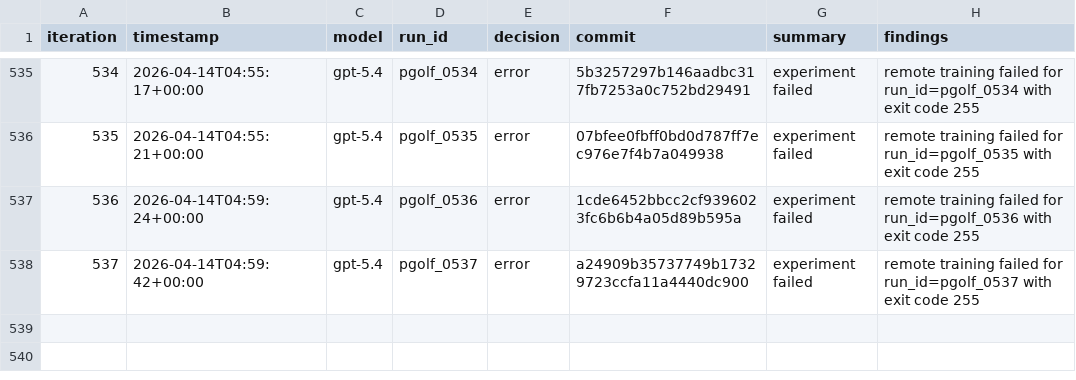
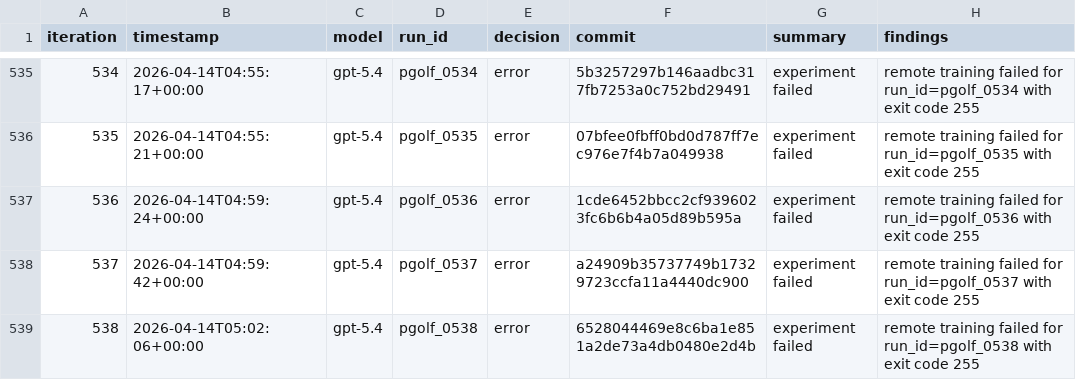
Before and after one commit to carlulsoe/parameter-golf, a TSV file: reviews.tsv, drawn as a sheet; only a part is shown, gaps mark what is left out; the diff names each change by its address in the sheet, - before the commit and + after, or states it on an @@ line.

Commit message:
chore(autoresearch): record error for pgolf_0538

```diff
--- a/reviews.tsv
+++ b/reviews.tsv
+row 539: 538 | 2026-04-14T05:02:06+00:00 | gpt-5.4 | pgolf_0538 | error | 6528044469e8c6ba1e851a2de73a4db0480e2d4b | experiment failed | remote training failed for run_id=pgolf_0538 with exit code 255
```
Also changed, not shown: 1 other file.
